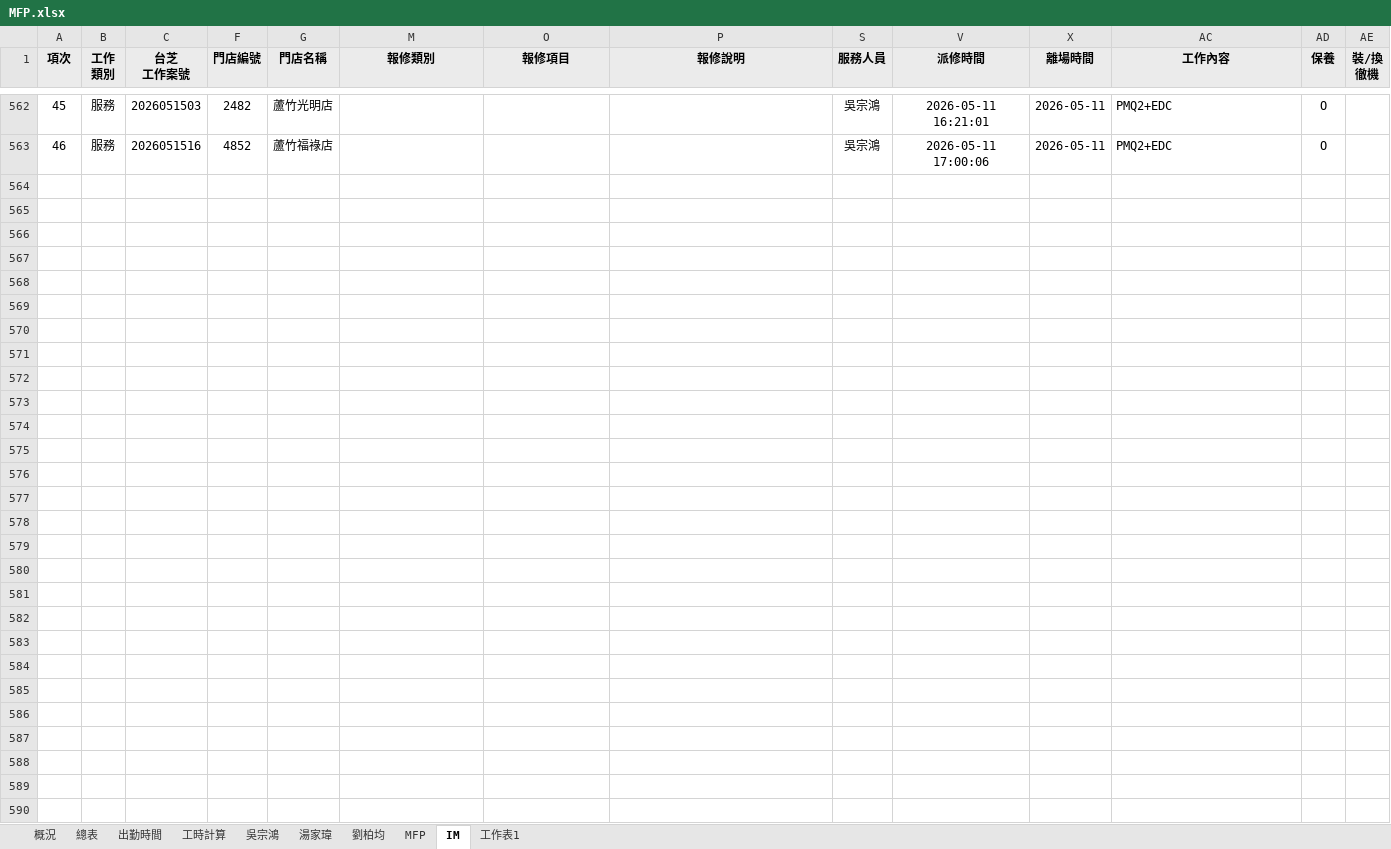
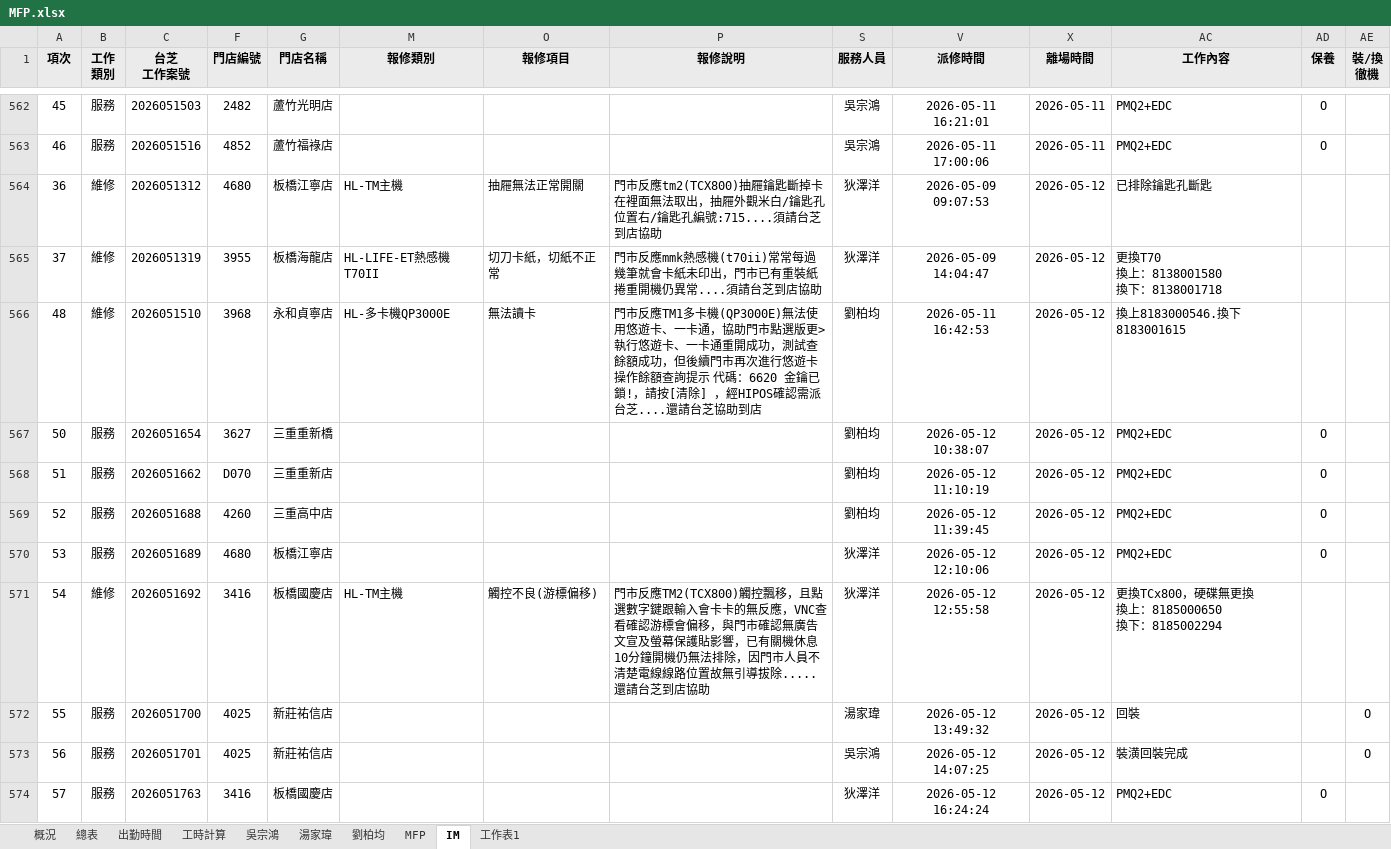
Before and after one commit to Yang-0419-di/FW_2, an Excel workbook: MFP/MFP.xlsx, sheet IM, drawn as a sheet; only a part is shown, gaps mark what is left out; values as stored, in another font and other column widths than the file's, no borders; conditional formats not drawn; rows hold the shown columns only; ↵ is a line break in a cell; the diff names each change by its address in the sheet, - before the commit and + after, or states it on an @@ line.

```diff
--- a/MFP/MFP.xlsx (sheet IM)
+++ b/MFP/MFP.xlsx (sheet IM)
+row 564: 36 | 維修 | 2026051312 | 4680 | 板橋江寧店 | HL-TM主機 | 抽屜無法正常開關 | 門市反應tm2(TCX800)抽屜鑰匙斷掉卡在裡面無法取出，抽屜外觀米白/鑰匙孔位置右/鑰匙孔編號:715....須請台芝到店協助 | 狄澤洋 | 2026-05-09 09:07:53 | 2026-05-12 | 已排除鑰匙孔斷匙
+row 565: 37 | 維修 | 2026051319 | 3955 | 板橋海龍店 | HL-LIFE-ET熱感機T70II | 切刀卡紙，切紙不正常 | 門市反應mmk熱感機(t70ii)常常每過幾筆就會卡紙未印出，門市已有重裝紙捲重開機仍異常....須請台芝到店協助 | 狄澤洋 | 2026-05-09 14:04:47 | 2026-05-12 | 更換T70 ↵ 換上：8138001580 ↵ 換下：8138001718
+row 566: 48 | 維修 | 2026051510 | 3968 | 永和貞寧店 | HL-多卡機QP3000E | 無法讀卡 | 門市反應TM1多卡機(QP3000E)無法使用悠遊卡、一卡通，協助門市點選版更>執行悠遊卡、一卡通重開成功，測試查餘額成功，但後續門市再次進行悠遊卡操作餘額查詢提示 代碼：6620 金鑰已鎖!，請按[清除] ，經HIPOS確認需派台芝....還請台芝協助到店 | 劉柏均 | 2026-05-11 16:42:53 | 2026-05-12 | 換上8183000546.換下8183001615
+row 567: 50 | 服務 | 2026051654 | 3627 | 三重重新橋 |  |  |  | 劉柏均 | 2026-05-12 10:38:07 | 2026-05-12 | PMQ2+EDC | O
+row 568: 51 | 服務 | 2026051662 | D070 | 三重重新店 |  |  |  | 劉柏均 | 2026-05-12 11:10:19 | 2026-05-12 | PMQ2+EDC | O
+row 569: 52 | 服務 | 2026051688 | 4260 | 三重高中店 |  |  |  | 劉柏均 | 2026-05-12 11:39:45 | 2026-05-12 | PMQ2+EDC | O
+row 570: 53 | 服務 | 2026051689 | 4680 | 板橋江寧店 |  |  |  | 狄澤洋 | 2026-05-12 12:10:06 | 2026-05-12 | PMQ2+EDC | O
+row 571: 54 | 維修 | 2026051692 | 3416 | 板橋國慶店 | HL-TM主機 | 觸控不良(游標偏移) | 門市反應TM2(TCX800)觸控飄移，且點選數字鍵跟輸入會卡卡的無反應，VNC查看確認游標會偏移，與門市確認無廣告文宣及螢幕保護貼影響，已有關機休息10分鐘開機仍無法排除，因門市人員不清楚電線線路位置故無引導拔除.....還請台芝到店協助 | 狄澤洋 | 2026-05-12 12:55:58 | 2026-05-12 | 更換TCx800，硬碟無更換 ↵ 換上：8185000650 ↵ 換下：8185002294
+row 572: 55 | 服務 | 2026051700 | 4025 | 新莊祐信店 |  |  |  | 湯家瑋 | 2026-05-12 13:49:32 | 2026-05-12 | 回裝 |  | O
+row 573: 56 | 服務 | 2026051701 | 4025 | 新莊祐信店 |  |  |  | 吳宗鴻 | 2026-05-12 14:07:25 | 2026-05-12 | 裝潢回裝完成 |  | O
+row 574: 57 | 服務 | 2026051763 | 3416 | 板橋國慶店 |  |  |  | 狄澤洋 | 2026-05-12 16:24:24 | 2026-05-12 | PMQ2+EDC | O
```
Also changed, not shown: sheet MFP, sheet 出勤時間, sheet 工時計算, hidden cells, charts or pictures, IM/202605_HL_Maintain_Report.xlsx, IM/202605_Service_Count_Report.xlsx, 5 other files.
